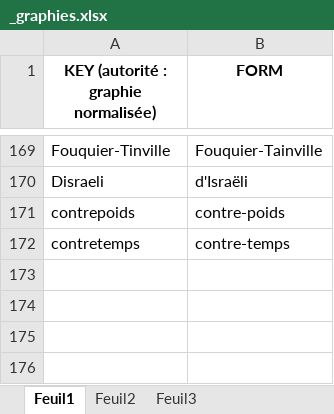
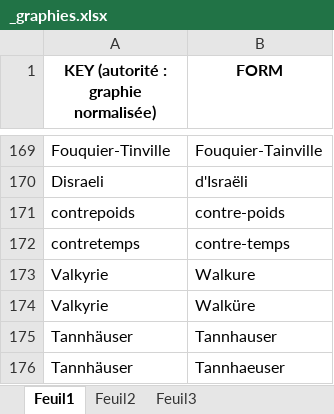
Before and after one commit to OBVIL/critique, an Excel workbook: _graphies.xlsx, sheet Feuil1, drawn as a sheet; only a part is shown, gaps mark what is left out; values as stored, in another font and other column widths than the file's, no borders; conditional formats not drawn; the diff names each change by its address in the sheet, - before the commit and + after, or states it on an @@ line.

```diff
--- a/_graphies.xlsx (sheet Feuil1)
+++ b/_graphies.xlsx (sheet Feuil1)
+row 173: Valkyrie | Walkure
+row 174: Valkyrie | Walküre
+row 175: Tannhäuser | Tannhauser
+row 176: Tannhäuser | Tannhaeuser
```
Also changed, not shown: 2 other files.
